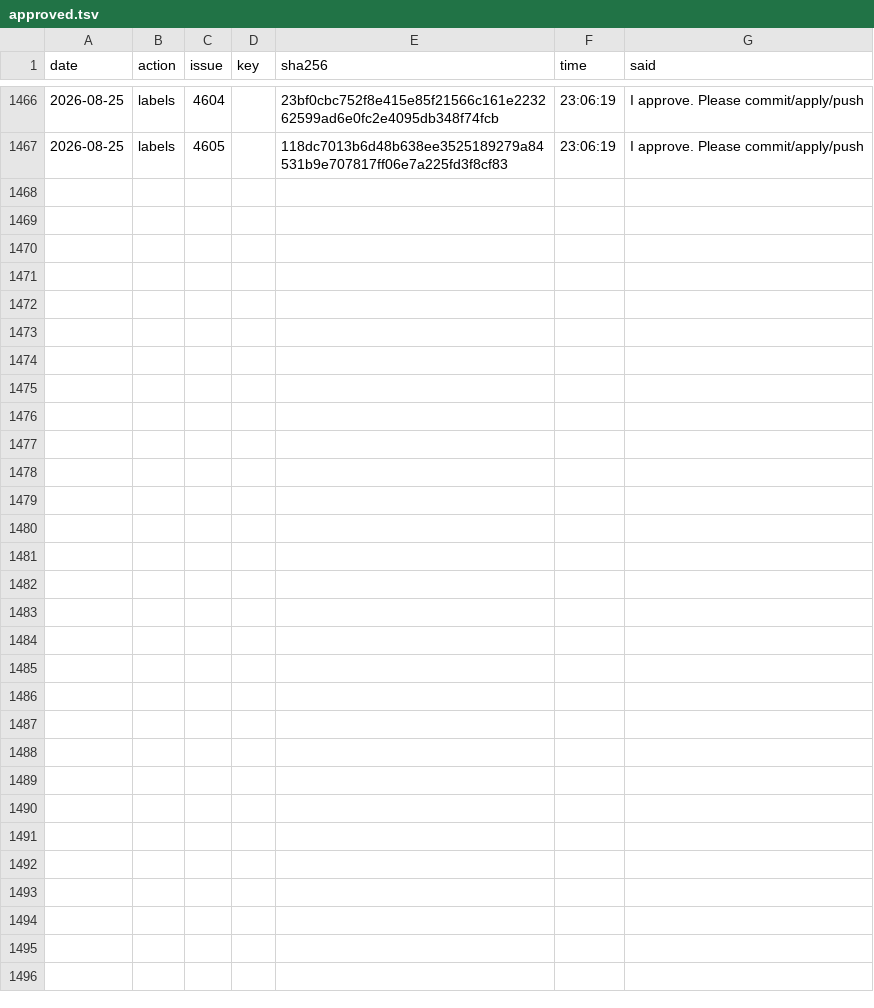
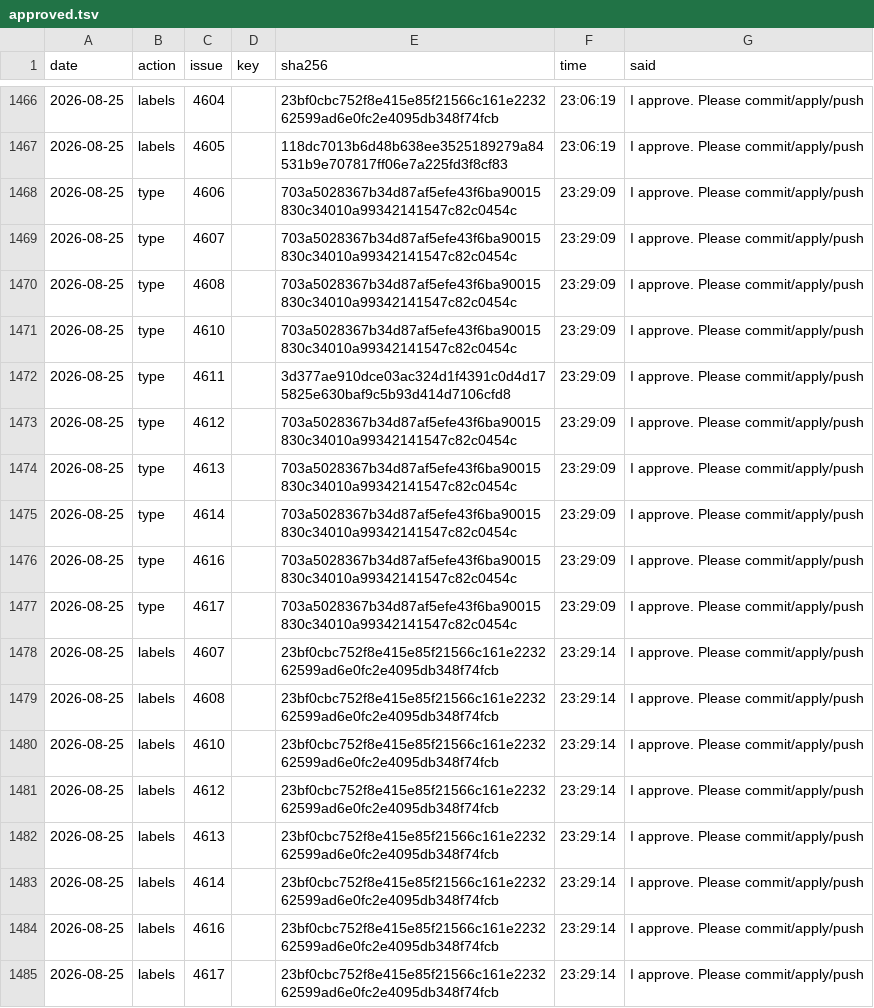
Before and after one commit to d-torrance/M2, a TSV file: bug-triage/approved.tsv, drawn as a sheet; only a part is shown, gaps mark what is left out.

```diff
--- a/bug-triage/approved.tsv
+++ b/bug-triage/approved.tsv
@@ -1467 +1467,19 @@ date	action	issue	key	sha256	time	said
 2026-08-25	labels	4605		118dc7013b6d48b638ee3525189279a84531b9e707817ff06e7a225fd3f8cf83	23:06:19	I approve.  Please commit/apply/push
+2026-08-25	type	4606		703a5028367b34d87af5efe43f6ba90015830c34010a99342141547c82c0454c	23:29:09	I approve.  Please commit/apply/push
+2026-08-25	type	4607		703a5028367b34d87af5efe43f6ba90015830c34010a99342141547c82c0454c	23:29:09	I approve.  Please commit/apply/push
+2026-08-25	type	4608		703a5028367b34d87af5efe43f6ba90015830c34010a99342141547c82c0454c	23:29:09	I approve.  Please commit/apply/push
+2026-08-25	type	4610		703a5028367b34d87af5efe43f6ba90015830c34010a99342141547c82c0454c	23:29:09	I approve.  Please commit/apply/push
+2026-08-25	type	4611		3d377ae910dce03ac324d1f4391c0d4d175825e630baf9c5b93d414d7106cfd8	23:29:09	I approve.  Please commit/apply/push
+2026-08-25	type	4612		703a5028367b34d87af5efe43f6ba90015830c34010a99342141547c82c0454c	23:29:09	I approve.  Please commit/apply/push
+2026-08-25	type	4613		703a5028367b34d87af5efe43f6ba90015830c34010a99342141547c82c0454c	23:29:09	I approve.  Please commit/apply/push
+2026-08-25	type	4614		703a5028367b34d87af5efe43f6ba90015830c34010a99342141547c82c0454c	23:29:09	I approve.  Please commit/apply/push
+2026-08-25	type	4616		703a5028367b34d87af5efe43f6ba90015830c34010a99342141547c82c0454c	23:29:09	I approve.  Please commit/apply/push
+2026-08-25	type	4617		703a5028367b34d87af5efe43f6ba90015830c34010a99342141547c82c0454c	23:29:09	I approve.  Please commit/apply/push
+2026-08-25	labels	4607		23bf0cbc752f8e415e85f21566c161e223262599ad6e0fc2e4095db348f74fcb	23:29:14	I approve.  Please commit/apply/push
+2026-08-25	labels	4608		23bf0cbc752f8e415e85f21566c161e223262599ad6e0fc2e4095db348f74fcb	23:29:14	I approve.  Please commit/apply/push
+2026-08-25	labels	4610		23bf0cbc752f8e415e85f21566c161e223262599ad6e0fc2e4095db348f74fcb	23:29:14	I approve.  Please commit/apply/push
+2026-08-25	labels	4612		23bf0cbc752f8e415e85f21566c161e223262599ad6e0fc2e4095db348f74fcb	23:29:14	I approve.  Please commit/apply/push
+2026-08-25	labels	4613		23bf0cbc752f8e415e85f21566c161e223262599ad6e0fc2e4095db348f74fcb	23:29:14	I approve.  Please commit/apply/push
+2026-08-25	labels	4614		23bf0cbc752f8e415e85f21566c161e223262599ad6e0fc2e4095db348f74fcb	23:29:14	I approve.  Please commit/apply/push
+2026-08-25	labels	4616		23bf0cbc752f8e415e85f21566c161e223262599ad6e0fc2e4095db348f74fcb	23:29:14	I approve.  Please commit/apply/push
+2026-08-25	labels	4617		23bf0cbc752f8e415e85f21566c161e223262599ad6e0fc2e4095db348f74fcb	23:29:14	I approve.  Please commit/apply/push
```
Also changed, not shown: bug-triage/applied.tsv, 2 other files.
